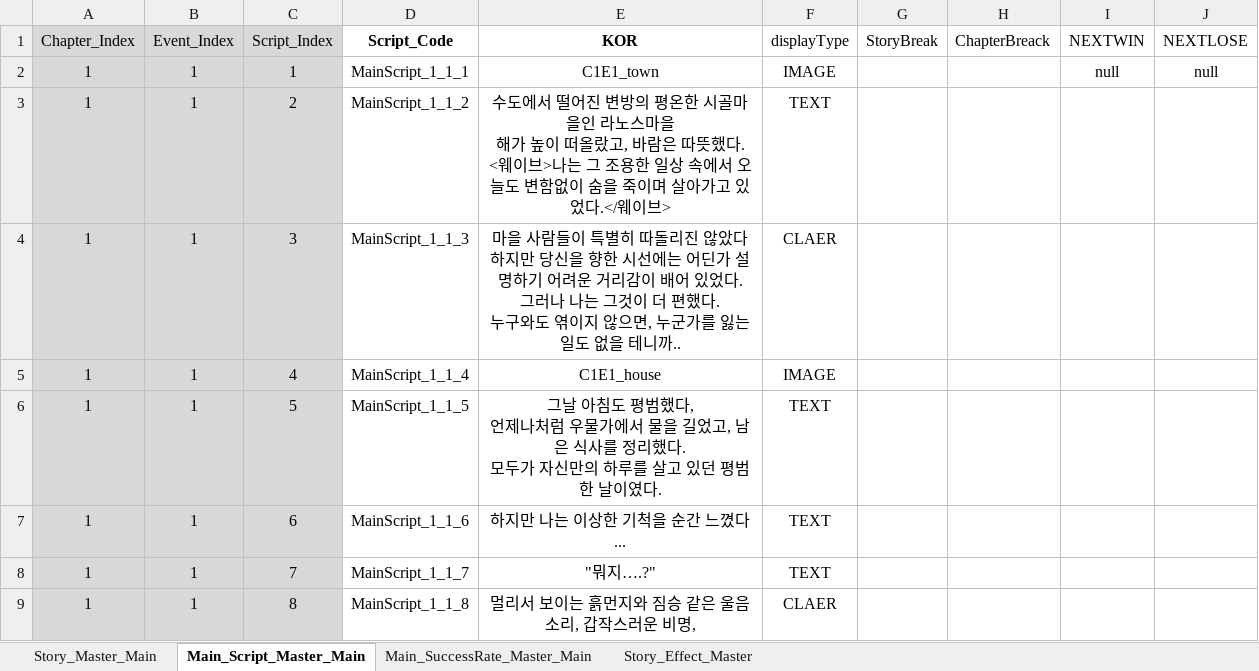
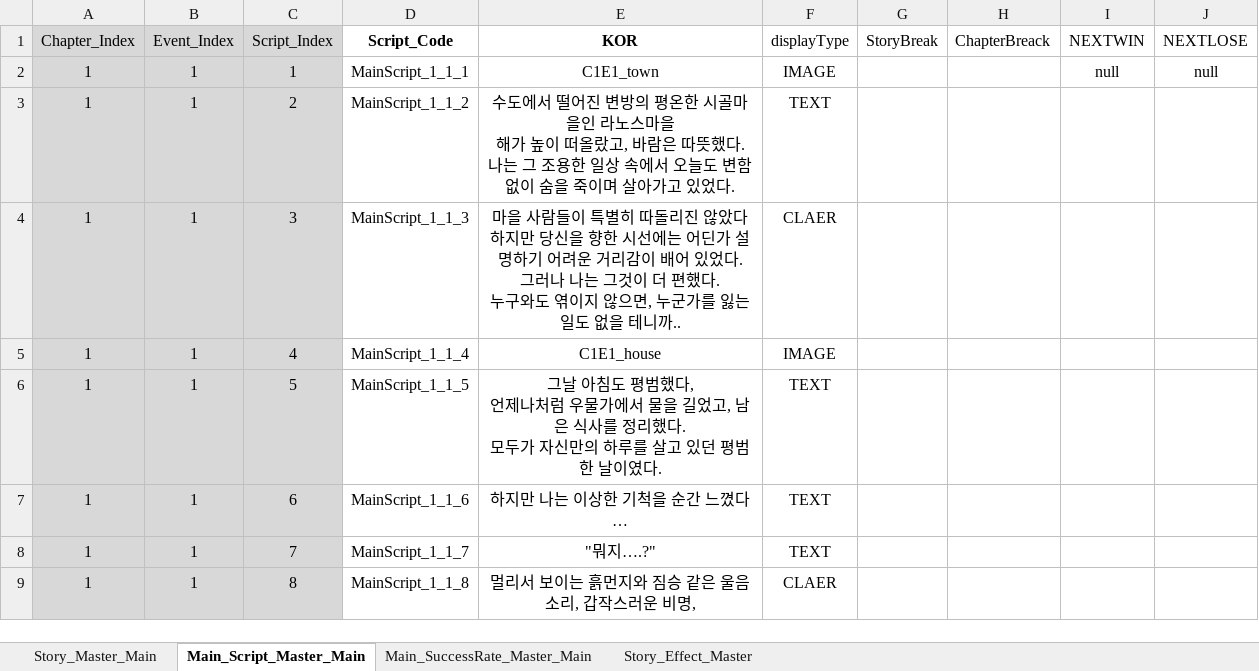
Before and after one commit to SoyCkicken/Adventure, an Excel workbook: JsonFile/Assets/ExcelFiles/TRPG_ScriptData.xlsx, sheet Main_Script_Master_Main, drawn as a sheet; only a part is shown; values as stored, in another font and other column widths than the file's, no borders; ↵ is a line break in a cell; the diff names each change by its address in the sheet, - before the commit and + after, or states it on an @@ line.

```diff
--- a/JsonFile/Assets/ExcelFiles/TRPG_ScriptData.xlsx (sheet Main_Script_Master_Main)
+++ b/JsonFile/Assets/ExcelFiles/TRPG_ScriptData.xlsx (sheet Main_Script_Master_Main)
-E3 (KOR): …뜻했다. ↵ <웨이브>나는 그 조용한 일상 속에서 오늘도 변함없이 숨을 죽이며 살아가고 있었다.</웨이브>
+E3 (KOR): …뜻했다. ↵ 나는 그 조용한 일상 속에서 오늘도 변함없이 숨을 죽이며 살아가고 있었다.
-E7 (KOR): 하지만 나는 이상한 기척을 순간 느꼈다...
+E7 (KOR): 하지만 나는 이상한 기척을 순간 느꼈다…
```
Also changed, not shown: 13 other files.
